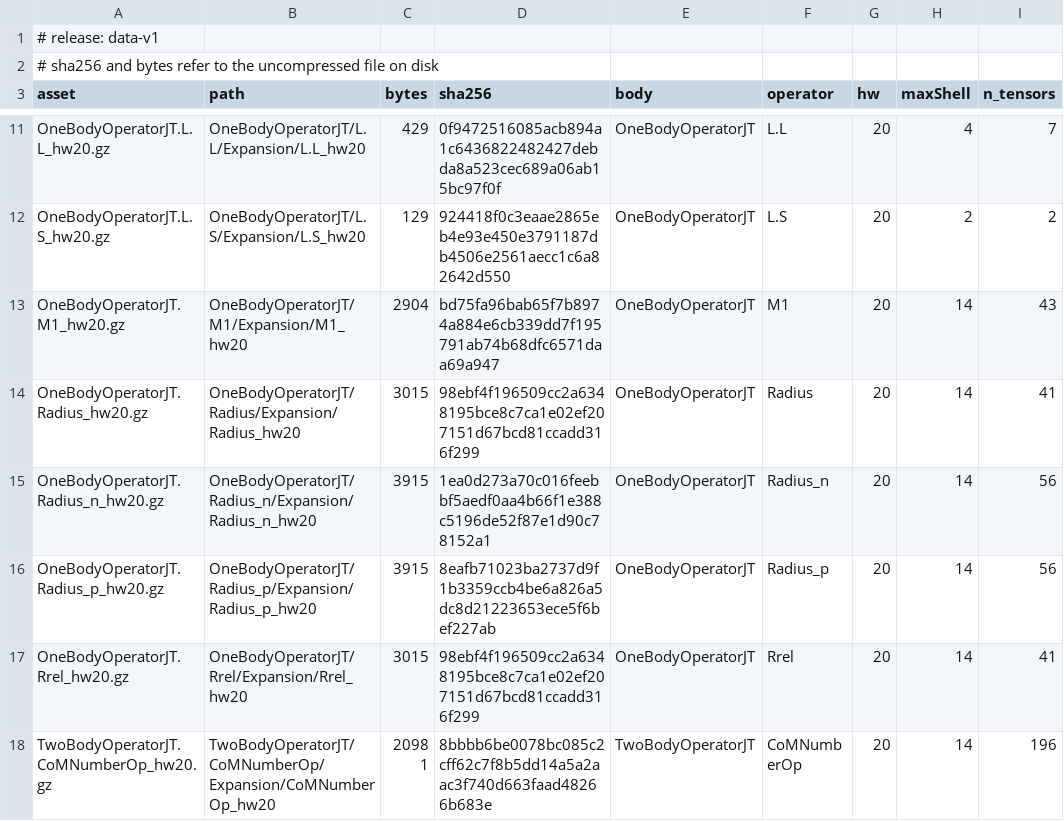
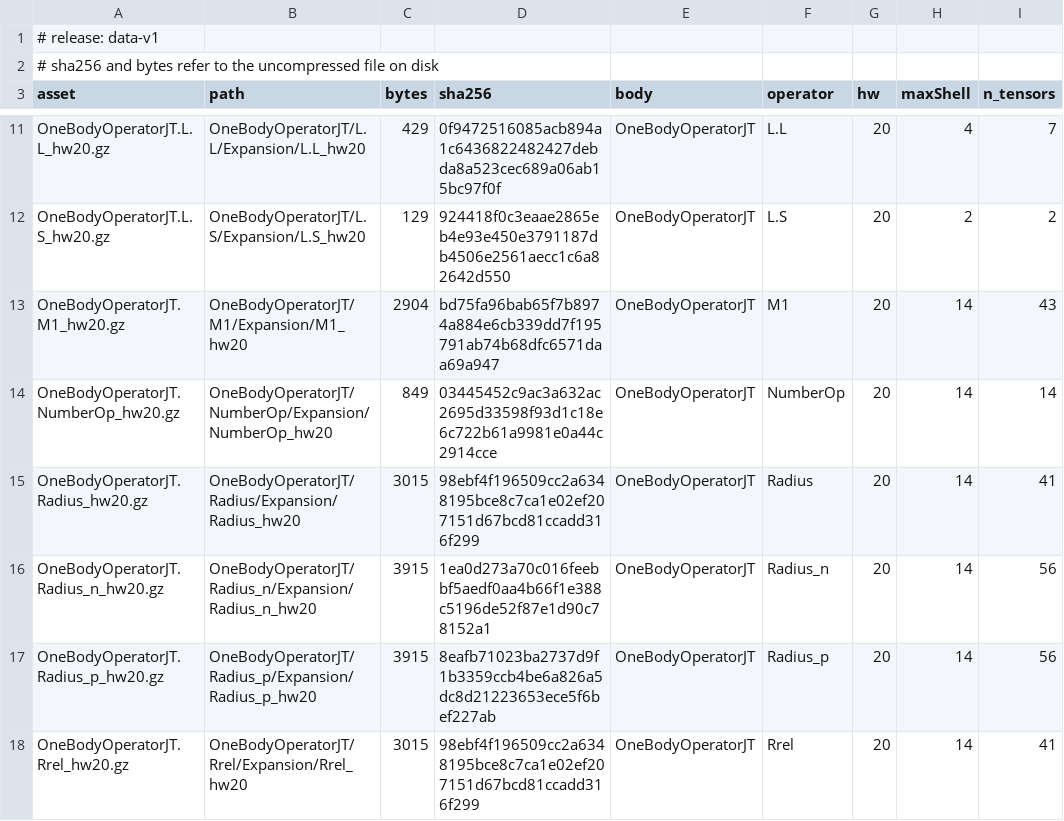
Before and after one commit to Deep-SANE/SAM, a TSV file: config/data_release/manifest.tsv, drawn as a sheet; only a part is shown, gaps mark what is left out; the shorter side is filled out with more unchanged rows.

```diff
--- a/config/data_release/manifest.tsv
+++ b/config/data_release/manifest.tsv
@@ -13,2 +13,3 @@ OneBodyOperatorJT.L.S_hw20.gz	OneBodyOperatorJT/L.S/Expansion/L.S_hw20	129	92441
 OneBodyOperatorJT.M1_hw20.gz	OneBodyOperatorJT/M1/Expansion/M1_hw20	2904	bd75fa96bab65f7b8974a884e6cb339dd7f195791ab74b68dfc6571daa69a947	OneBodyOperatorJT	M1	20	14	43
+OneBodyOperatorJT.NumberOp_hw20.gz	OneBodyOperatorJT/NumberOp/Expansion/NumberOp_hw20	849	03445452c9ac3a632ac2695d33598f93d1c18e6c722b61a9981e0a44c2914cce	OneBodyOperatorJT	NumberOp	20	14	14
 OneBodyOperatorJT.Radius_hw20.gz	OneBodyOperatorJT/Radius/Expansion/Radius_hw20	3015	98ebf4f196509cc2a6348195bce8c7ca1e02ef207151d67bcd81ccadd316f299	OneBodyOperatorJT	Radius	20	14	41
```
Also changed, not shown: 2 other files.
